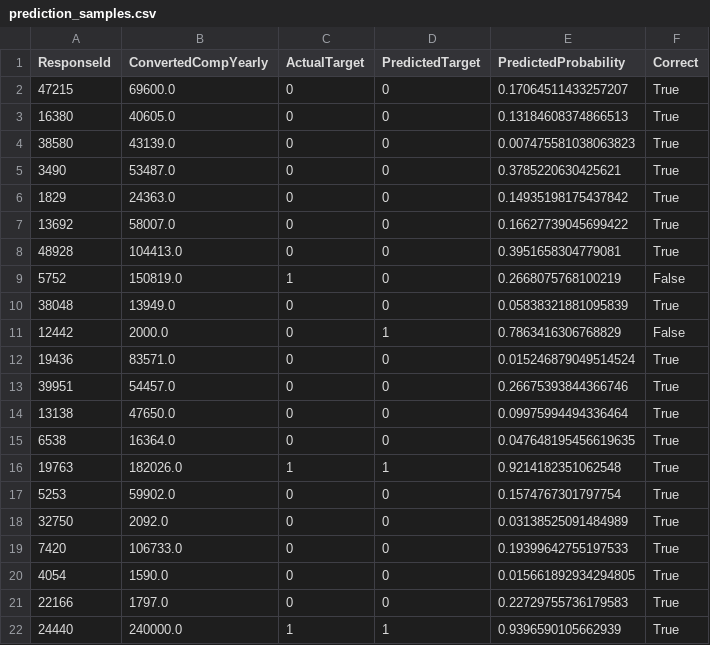
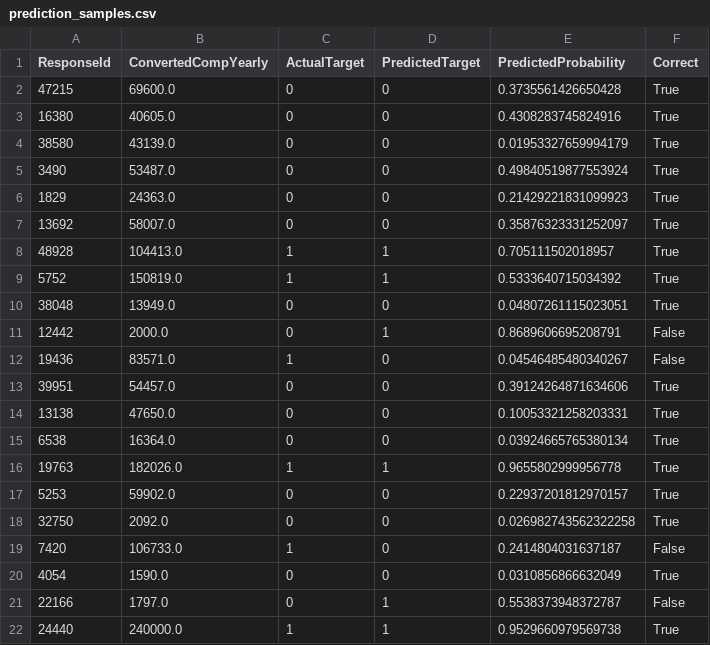
Before and after one commit to dev-salary-analysis/python, a CSV file: domain6_ml/prediction_samples.csv, drawn as a sheet; only a part is shown; the diff covers the shown part only.

```diff
--- a/domain6_ml/prediction_samples.csv
+++ b/domain6_ml/prediction_samples.csv
@@ -1,22 +1,22 @@
 ResponseId,ConvertedCompYearly,ActualTarget,PredictedTarget,PredictedProbability,Correct
-47215,69600.0,0,0,0.17064511433257207,True
-16380,40605.0,0,0,0.13184608374866513,True
-38580,43139.0,0,0,0.007475581038063823,True
-3490,53487.0,0,0,0.3785220630425621,True
-1829,24363.0,0,0,0.14935198175437842,True
-13692,58007.0,0,0,0.16627739045699422,True
-48928,104413.0,0,0,0.3951658304779081,True
-5752,150819.0,1,0,0.2668075768100219,False
-38048,13949.0,0,0,0.05838321881095839,True
-12442,2000.0,0,1,0.7863416306768829,False
-19436,83571.0,0,0,0.015246879049514524,True
-39951,54457.0,0,0,0.26675393844366746,True
-13138,47650.0,0,0,0.09975994494336464,True
-6538,16364.0,0,0,0.047648195456619635,True
-19763,182026.0,1,1,0.9214182351062548,True
-5253,59902.0,0,0,0.1574767301797754,True
-32750,2092.0,0,0,0.03138525091484989,True
-7420,106733.0,0,0,0.19399642755197533,True
-4054,1590.0,0,0,0.015661892934294805,True
-22166,1797.0,0,0,0.22729755736179583,True
-24440,240000.0,1,1,0.9396590105662939,True
+47215,69600.0,0,0,0.3735561426650428,True
+16380,40605.0,0,0,0.4308283745824916,True
+38580,43139.0,0,0,0.01953327659994179,True
+3490,53487.0,0,0,0.49840519877553924,True
+1829,24363.0,0,0,0.21429221831099923,True
+13692,58007.0,0,0,0.35876323331252097,True
+48928,104413.0,1,1,0.705111502018957,True
+5752,150819.0,1,1,0.5333640715034392,True
+38048,13949.0,0,0,0.04807261115023051,True
+12442,2000.0,0,1,0.8689606695208791,False
+19436,83571.0,1,0,0.04546485480340267,False
+39951,54457.0,0,0,0.39124264871634606,True
+13138,47650.0,0,0,0.10053321258203331,True
+6538,16364.0,0,0,0.03924665765380134,True
+19763,182026.0,1,1,0.9655802999956778,True
+5253,59902.0,0,0,0.22937201812970157,True
+32750,2092.0,0,0,0.026982743562322258,True
+7420,106733.0,1,0,0.2414804031637187,False
+4054,1590.0,0,0,0.0310856866632049,True
+22166,1797.0,0,1,0.5538373948372787,False
+24440,240000.0,1,1,0.9529660979569738,True
```
Also changed, not shown: 131 edited cells elsewhere in this file, domain1_dynamic/summary.csv, domain5_platform/summary.csv, 52 other files.
